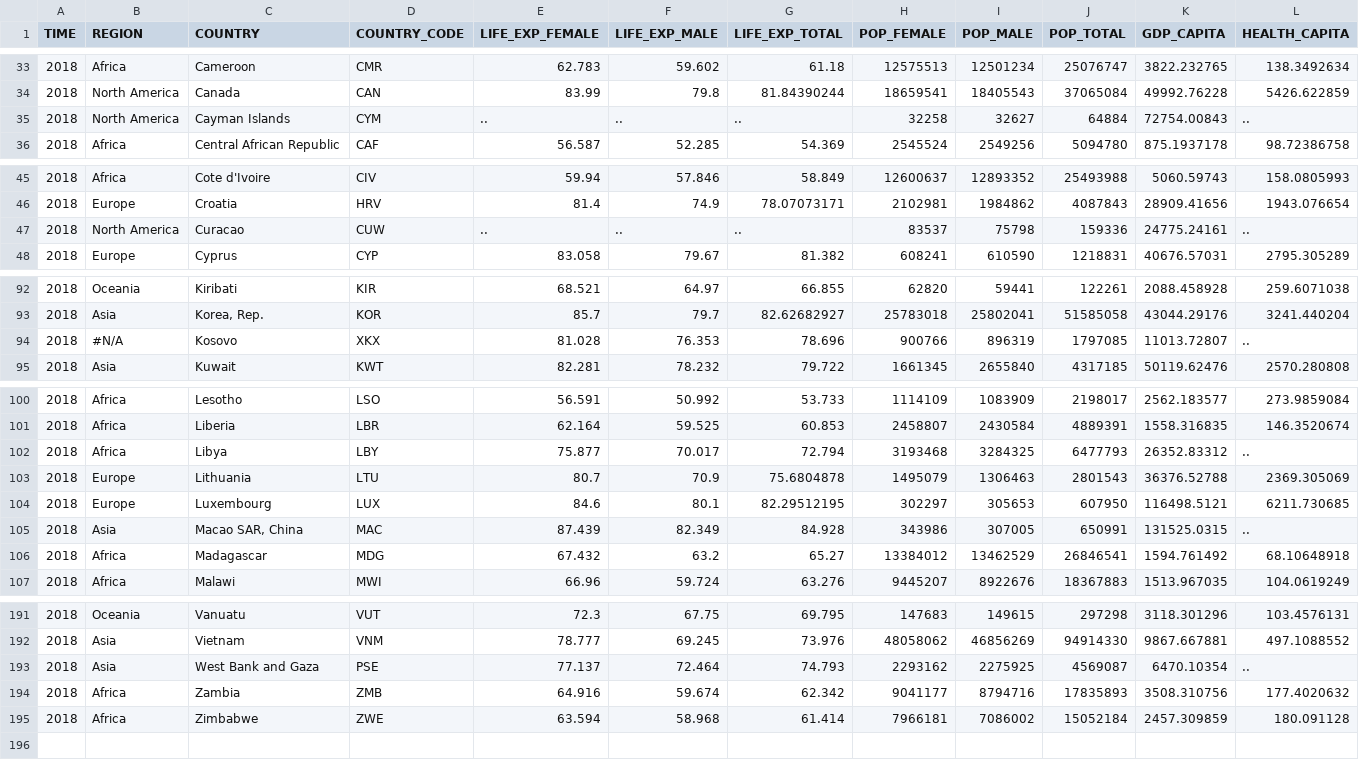
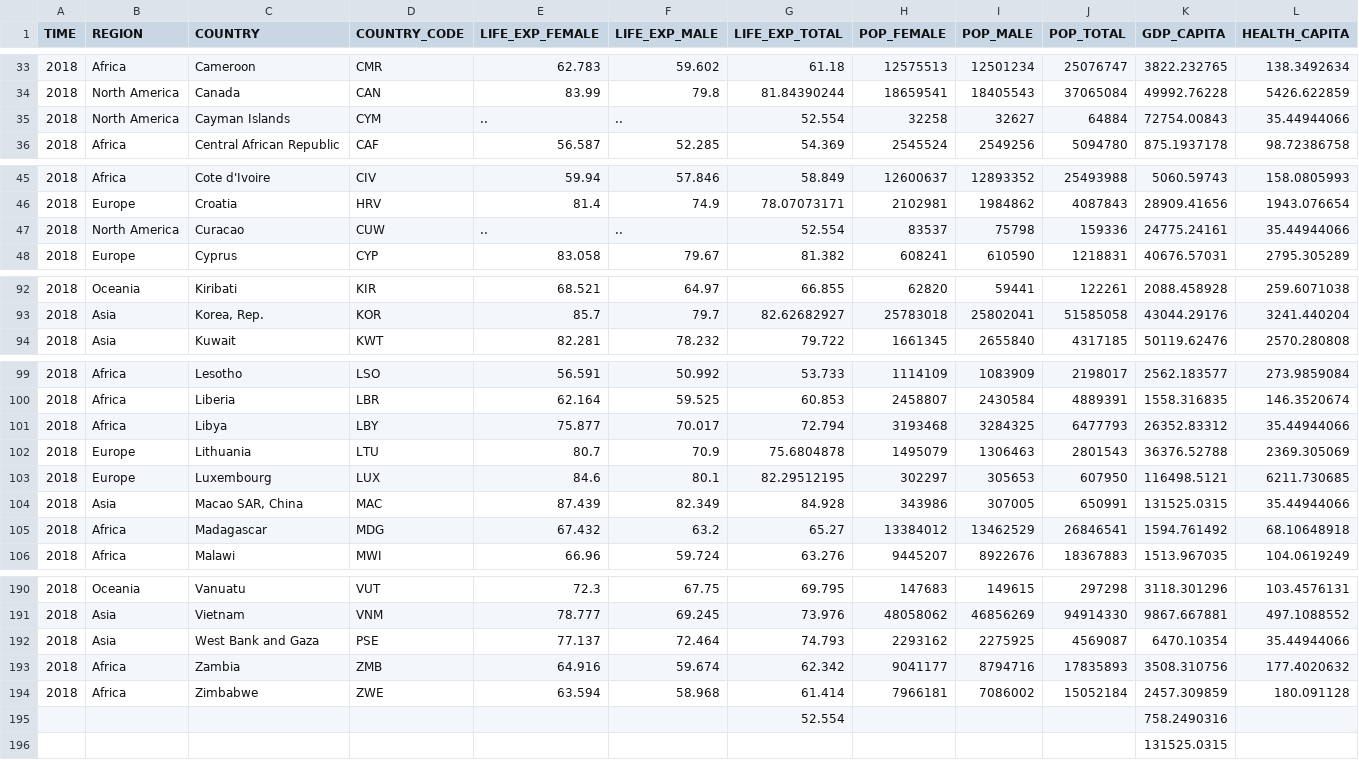
Before and after one commit to ard8/Ard8.GitHub.io, a CSV file: data-final-5.csv, drawn as a sheet; only a part is shown, gaps mark what is left out; the diff covers the shown part only.

Commit message:
Add files via upload

```diff
--- a/data-final-5.csv
+++ b/data-final-5.csv
@@ -34,3 +34,3 @@ TIME,REGION,COUNTRY,COUNTRY_CODE,LIFE_EXP_FEMALE,LIFE_EXP_MALE,LIFE_EXP_TOTAL,PO
 2018,North America,Canada,CAN,83.99,79.8,81.84390244,18659541,18405543,37065084,49992.76228,5426.622859
-2018,North America,Cayman Islands,CYM,..,..,..,32258,32627,64884,72754.00843,..
+2018,North America,Cayman Islands,CYM,..,..,52.554,32258,32627,64884,72754.00843,35.44944066
 2018,Africa,Central African Republic,CAF,56.587,52.285,54.369,2545524,2549256,5094780,875.1937178,98.72386758
@@ -46,3 +46,3 @@ TIME,REGION,COUNTRY,COUNTRY_CODE,LIFE_EXP_FEMALE,LIFE_EXP_MALE,LIFE_EXP_TOTAL,PO
 2018,Europe,Croatia,HRV,81.4,74.9,78.07073171,2102981,1984862,4087843,28909.41656,1943.076654
-2018,North America,Curacao,CUW,..,..,..,83537,75798,159336,24775.24161,..
+2018,North America,Curacao,CUW,..,..,52.554,83537,75798,159336,24775.24161,35.44944066
 2018,Europe,Cyprus,CYP,83.058,79.67,81.382,608241,610590,1218831,40676.57031,2795.305289
@@ -93,3 +93,2 @@ TIME,REGION,COUNTRY,COUNTRY_CODE,LIFE_EXP_FEMALE,LIFE_EXP_MALE,LIFE_EXP_TOTAL,PO
 2018,Asia,"Korea, Rep.",KOR,85.7,79.7,82.62682927,25783018,25802041,51585058,43044.29176,3241.440204
-2018,#N/A,Kosovo,XKX,81.028,76.353,78.696,900766,896319,1797085,11013.72807,..
 2018,Asia,Kuwait,KWT,82.281,78.232,79.722,1661345,2655840,4317185,50119.62476,2570.280808
@@ -101,6 +100,6 @@ TIME,REGION,COUNTRY,COUNTRY_CODE,LIFE_EXP_FEMALE,LIFE_EXP_MALE,LIFE_EXP_TOTAL,PO
 2018,Africa,Liberia,LBR,62.164,59.525,60.853,2458807,2430584,4889391,1558.316835,146.3520674
-2018,Africa,Libya,LBY,75.877,70.017,72.794,3193468,3284325,6477793,26352.83312,..
+2018,Africa,Libya,LBY,75.877,70.017,72.794,3193468,3284325,6477793,26352.83312,35.44944066
 2018,Europe,Lithuania,LTU,80.7,70.9,75.6804878,1495079,1306463,2801543,36376.52788,2369.305069
 2018,Europe,Luxembourg,LUX,84.6,80.1,82.29512195,302297,305653,607950,116498.5121,6211.730685
-2018,Asia,"Macao SAR, China",MAC,87.439,82.349,84.928,343986,307005,650991,131525.0315,..
+2018,Asia,"Macao SAR, China",MAC,87.439,82.349,84.928,343986,307005,650991,131525.0315,35.44944066
 2018,Africa,Madagascar,MDG,67.432,63.2,65.27,13384012,13462529,26846541,1594.761492,68.10648918
@@ -192,4 +191,6 @@ TIME,REGION,COUNTRY,COUNTRY_CODE,LIFE_EXP_FEMALE,LIFE_EXP_MALE,LIFE_EXP_TOTAL,PO
 2018,Asia,Vietnam,VNM,78.777,69.245,73.976,48058062,46856269,94914330,9867.667881,497.1088552
-2018,Asia,West Bank and Gaza,PSE,77.137,72.464,74.793,2293162,2275925,4569087,6470.10354,..
+2018,Asia,West Bank and Gaza,PSE,77.137,72.464,74.793,2293162,2275925,4569087,6470.10354,35.44944066
 2018,Africa,Zambia,ZMB,64.916,59.674,62.342,9041177,8794716,17835893,3508.310756,177.4020632
 2018,Africa,Zimbabwe,ZWE,63.594,58.968,61.414,7966181,7086002,15052184,2457.309859,180.091128
+,,,,,,52.554,,,,758.2490316,
+,,,,,,,,,,131525.0315,
```
Also changed, not shown: 9 edited cells elsewhere in this file.
